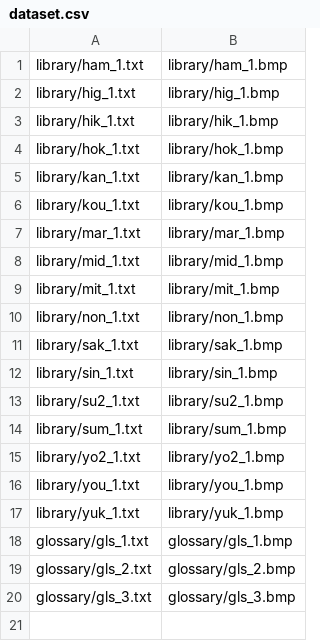
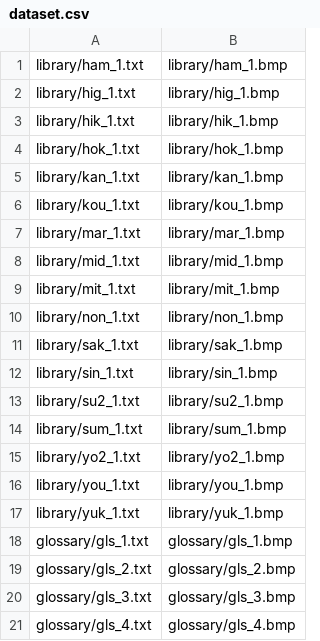
Before and after one commit to Ronove/Project-Night-One, a CSV file: tools/better_hint_generator/Release/config/dataset.csv, drawn as a sheet.

Commit message:
I t ook another look and cleaned up Chapter 2 a bit more, perhaps its QA is finished? More QA will be done on other chapters. Also added another glossary entry for Bell Marks.

```diff
--- a/tools/better_hint_generator/Release/config/dataset.csv
+++ b/tools/better_hint_generator/Release/config/dataset.csv
@@ -20 +20,2 @@ glossary/gls_2.txt,glossary/gls_2.bmp,
 glossary/gls_3.txt,glossary/gls_3.bmp,
+glossary/gls_4.txt,glossary/gls_4.bmp,
```
Also changed, not shown: 11 other files.
